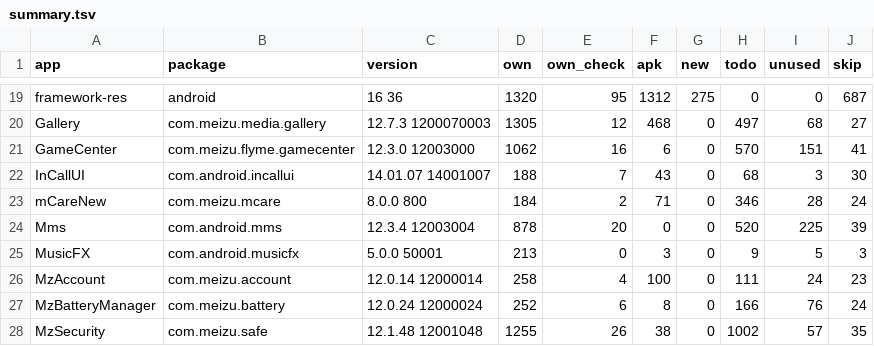
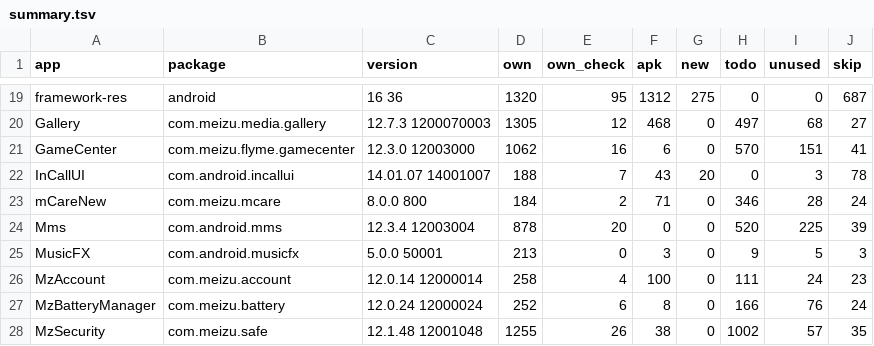
Before and after one commit to NeonCatRC/flyme_overlays_ru, a TSV file: flyme12/summary.tsv, drawn as a sheet; only a part is shown, gaps mark what is left out.

```diff
--- a/flyme12/summary.tsv
+++ b/flyme12/summary.tsv
@@ -21,3 +21,3 @@ Gallery	com.meizu.media.gallery	12.7.3 1200070003	1305	12	468	0	497	68	27
 GameCenter	com.meizu.flyme.gamecenter	12.3.0 12003000	1062	16	6	0	570	151	41
-InCallUI	com.android.incallui	14.01.07 14001007	188	7	43	0	68	3	30
+InCallUI	com.android.incallui	14.01.07 14001007	188	7	43	20	0	3	78
 mCareNew	com.meizu.mcare	8.0.0 800	184	2	71	0	346	28	24
```
Also changed, not shown: flyme12/InCallUI/status.tsv, 2 other files.
